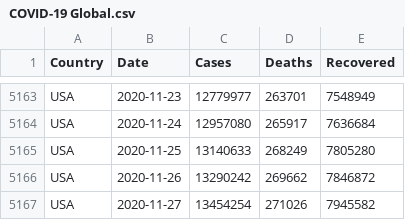
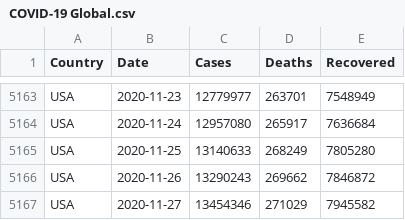
Before and after one commit to MMR-19/COVID-19-Data, a CSV file: COVID-19 Global.csv, drawn as a sheet; only a part is shown, gaps mark what is left out.

Commit message:
Global - 27/Nov/2020

```diff
--- a/COVID-19 Global.csv
+++ b/COVID-19 Global.csv
@@ -5165,3 +5165,3 @@ USA,2020-11-24,12957080,265917,7636684
 USA,2020-11-25,13140633,268249,7805280
-USA,2020-11-26,13290242,269662,7846872
-USA,2020-11-27,13454254,271026,7945582
+USA,2020-11-26,13290243,269662,7846872
+USA,2020-11-27,13454346,271029,7945582
```
